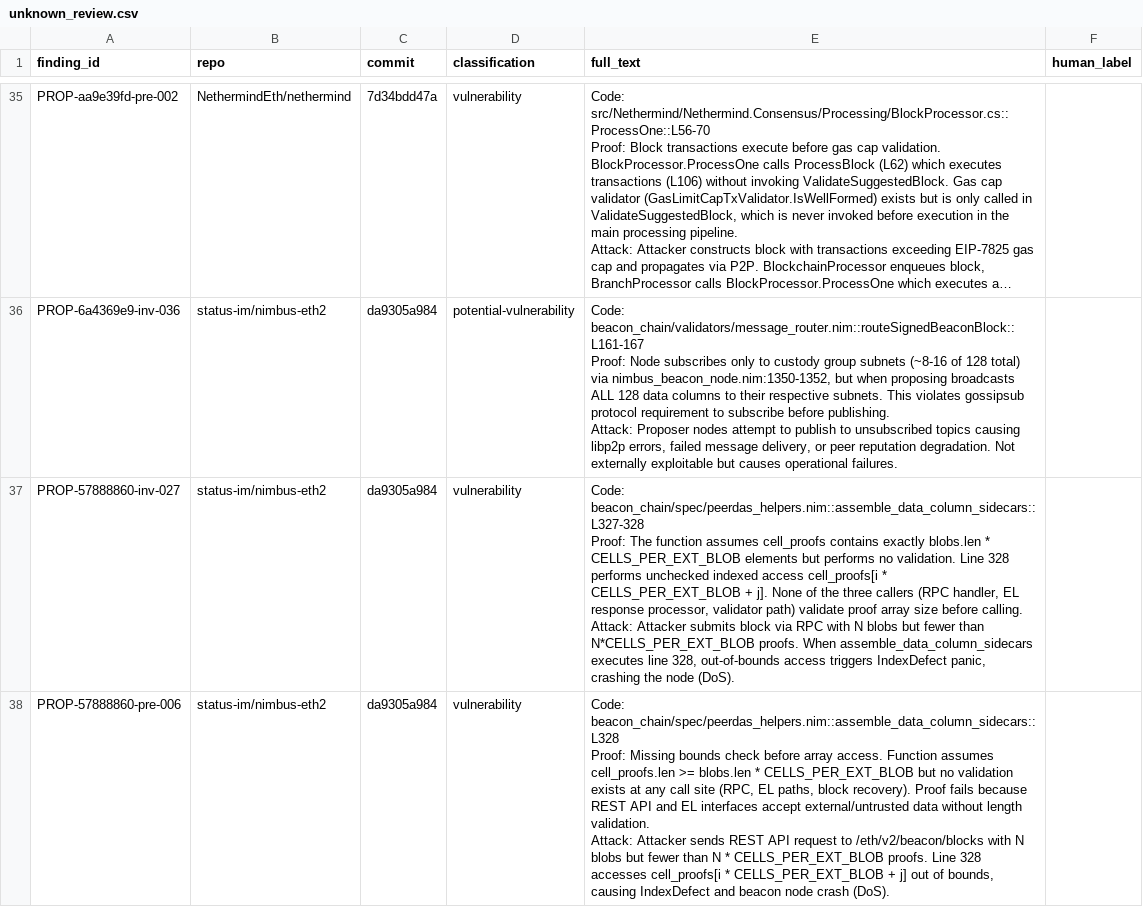
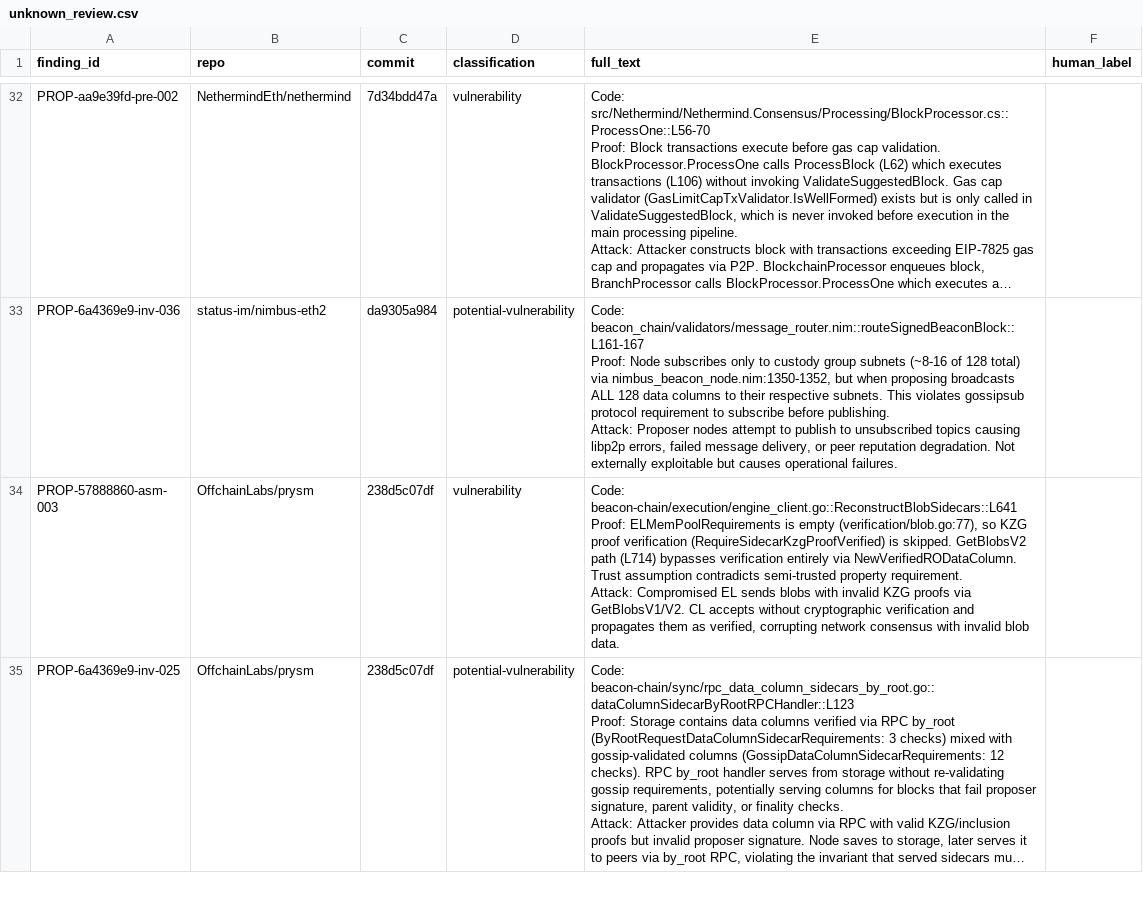
Before and after one commit to Meta-Develop/speca_for_codex, a CSV file: benchmarks/results/rq1/sherlock_ethereum_audit_contest/unknown_review.csv, drawn as a sheet; only a part is shown, gaps mark what is left out; the shorter side is filled out with more unchanged rows; long unchanged cells end in …; ↵ is a line break in a cell; the diff covers the shown part only; the diff names each change by its address in the sheet, - before the commit and + after, or states it on an @@ line.

Commit message:
add unknown csv for human review

```diff
--- a/benchmarks/results/rq1/sherlock_ethereum_audit_contest/unknown_review.csv
+++ b/benchmarks/results/rq1/sherlock_ethereum_audit_contest/unknown_review.csv
-row 37: PROP-57888860-inv-027 | status-im/nimbus-eth2 | da9305a984 | vulnerability | Code: beacon_chain/spec/peerdas_helpers.nim::assemble_data_column_sidecars::L327-328 ↵ Proof: The function assumes cell_proofs contains exactly blobs.len * CELLS_PER_EXT_BLOB elements but performs no validation. Line 328 performs unchecked indexed access cell_proofs[i * CELLS_PER_EXT_BLOB + j]. None of the three callers (RPC handler, EL response processor, validator path) validate proof array size before calling. ↵ Attack: Attacker submits block via RPC with N blobs but fewer than N*CELLS_PER_EXT_BLOB proofs. When assemble_data_column_sidecars executes line 328, out-of-bounds access triggers IndexDefect panic, crashing the node (DoS).
-row 38: PROP-57888860-pre-006 | status-im/nimbus-eth2 | da9305a984 | vulnerability | Code: beacon_chain/spec/peerdas_helpers.nim::assemble_data_column_sidecars::L328 ↵ Proof: Missing bounds check before array access. Function assumes cell_proofs.len >= blobs.len * CELLS_PER_EXT_BLOB but no validation exists at any call site (RPC, EL paths, block recovery). Proof fails because REST API and EL interfaces accept external/untrusted data without length validation. ↵ Attack: Attacker sends REST API request to /eth/v2/beacon/blocks with N blobs but fewer than N * CELLS_PER_EXT_BLOB proofs. Line 328 accesses cell_proofs[i * CELLS_PER_EXT_BLOB + j] out of bounds, causing IndexDefect and beacon node crash (DoS).
```
Also changed, not shown: 5 removed rows elsewhere in this file, benchmarks/results/rq1/sherlock_ethereum_audit_contest/findings_labels.csv, 1 other file.
